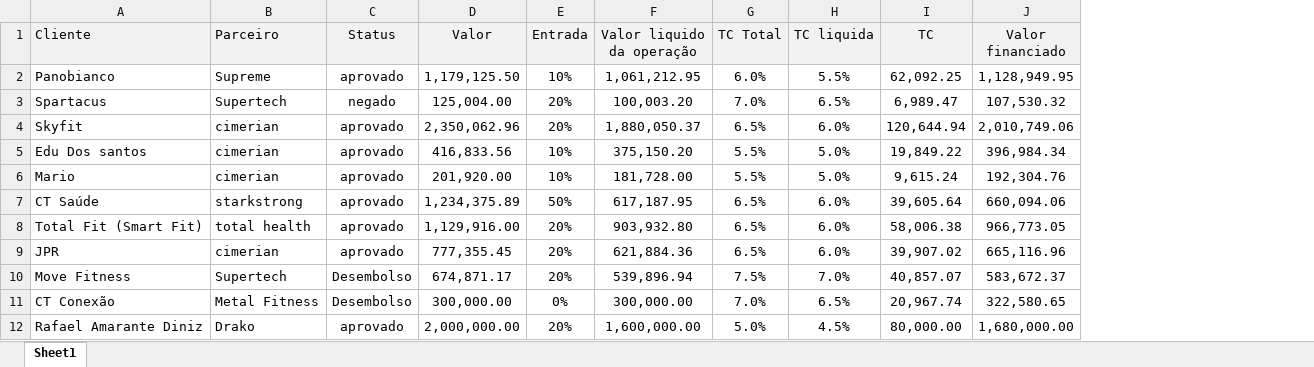
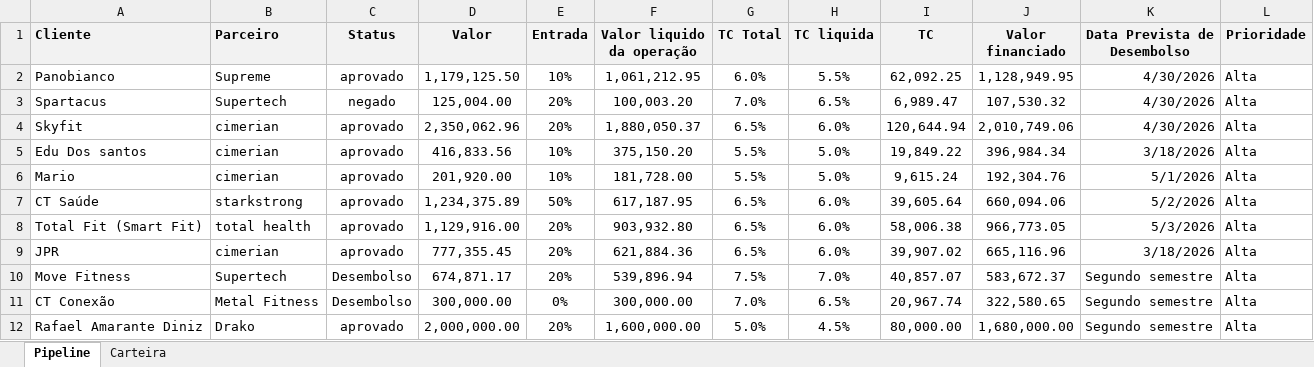
Before and after one commit to Gymcred/pipeline-gymcred, an Excel workbook: pipeline.xlsx.xlsx, sheet Pipeline, drawn as a sheet; only a part is shown; values as stored, in another font and other column widths than the file's, no borders; the diff names each change by its address in the sheet, - before the commit and + after, or states it on an @@ line.

```diff
--- a/pipeline.xlsx.xlsx (sheet Pipeline)
+++ b/pipeline.xlsx.xlsx (sheet Pipeline)
-sheet tab: Sheet1
+sheet tab: Pipeline
+sheet tab: Carteira
+column K (Data Prevista de Desembolso), rows 2-12: 4/30/2026 | 4/30/2026 | 4/30/2026 | 3/18/2026 | 5/1/2026 | 5/2/2026 | 5/3/2026 | 3/18/2026 | Segundo semestre | Segundo semestre | Segundo semestre
+column L (Prioridade), rows 2-12: all Alta
-A1:J1 bold: off
+A1:J1 bold: on
```
